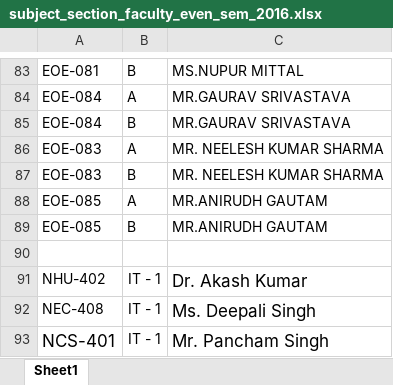
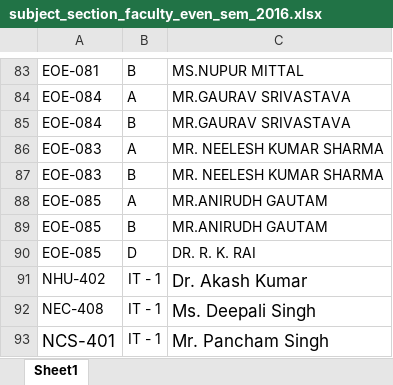
Before and after one commit to Software-Incubator/analyzer, an Excel workbook: Section-Faculty Information/subject_section_faculty_even_sem_2016.xlsx, sheet Sheet1, drawn as a sheet; only a part is shown, gaps mark what is left out; values as stored, in another font and other column widths than the file's, no borders; the diff covers the shown part only; the diff names each change by its address in the sheet, - before the commit and + after, or states it on an @@ line.

```diff
--- a/Section-Faculty Information/subject_section_faculty_even_sem_2016.xlsx (sheet Sheet1)
+++ b/Section-Faculty Information/subject_section_faculty_even_sem_2016.xlsx (sheet Sheet1)
-row 90: (empty)
+row 90: EOE-085 | D | DR. R. K. RAI
```
Also changed, not shown: 120 added rows elsewhere in this sheet, subject_wise_year_3.xlsx, 37 other files.
